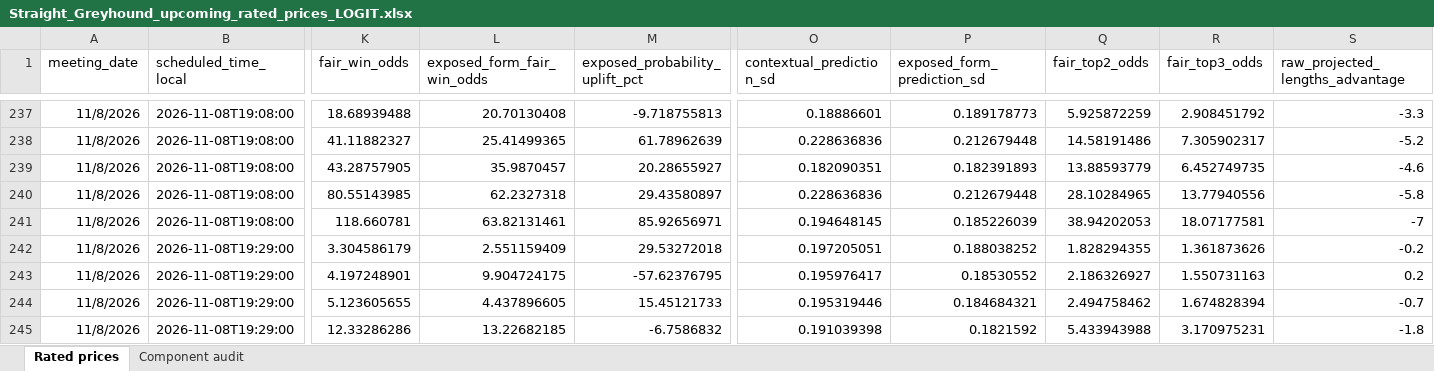
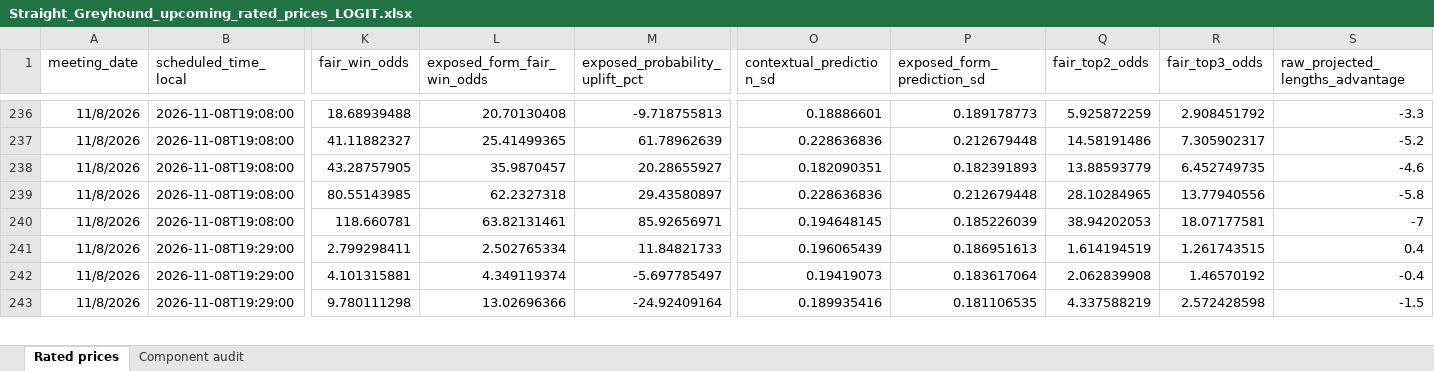
Before and after one commit to cgrocott89/ModelOutput, an Excel workbook: files/Straight_Greyhound_upcoming_rated_prices_LOGIT.xlsx, sheet Rated prices, drawn as a sheet; only a part is shown, gaps mark what is left out; values as stored, in another font and other column widths than the file's, no borders; removed rows and columns are numbered as before the commit, all else as after; rows hold the shown columns only; the diff covers the shown part only; the diff names each change by its address in the sheet, - before the commit and + after, or states it on an @@ line.

Commit message:
Update model outputs 2026-11-08 09:21:04

```diff
--- a/files/Straight_Greyhound_upcoming_rated_prices_LOGIT.xlsx (sheet Rated prices)
+++ b/files/Straight_Greyhound_upcoming_rated_prices_LOGIT.xlsx (sheet Rated prices)
-K241 (fair_win_odds): 3.304586179
+K241 (fair_win_odds): 2.799298411
-L241 (exposed_form_fair_win_odds): 2.551159409
+L241 (exposed_form_fair_win_odds): 2.502765334
-M241 (exposed_probability_uplift_pct): 29.53272018
+M241 (exposed_probability_uplift_pct): 11.84821733
-O241 (contextual_prediction_sd): 0.197205051
+O241 (contextual_prediction_sd): 0.196065439
-P241 (exposed_form_prediction_sd): 0.188038252
+P241 (exposed_form_prediction_sd): 0.186951613
-Q241 (fair_top2_odds): 1.828294355
+Q241 (fair_top2_odds): 1.614194519
-R241 (fair_top3_odds): 1.361873626
+R241 (fair_top3_odds): 1.261743515
-S241 (raw_projected_lengths_advantage): -0.2
+S241 (raw_projected_lengths_advantage): 0.4
-row 243: 11/8/2026 | 2026-11-08T19:29:00 | 4.197248901 | 9.904724175 | -57.62376795 | 0.195976417 | 0.18530552 | 2.186326927 | 1.550731163 | 0.2
-K242 (fair_win_odds): 5.123605655
+K242 (fair_win_odds): 4.101315881
-L242 (exposed_form_fair_win_odds): 4.437896605
+L242 (exposed_form_fair_win_odds): 4.349119374
-M242 (exposed_probability_uplift_pct): 15.45121733
+M242 (exposed_probability_uplift_pct): -5.697785497
-O242 (contextual_prediction_sd): 0.195319446
+O242 (contextual_prediction_sd): 0.19419073
-P242 (exposed_form_prediction_sd): 0.184684321
+P242 (exposed_form_prediction_sd): 0.183617064
-Q242 (fair_top2_odds): 2.494758462
+Q242 (fair_top2_odds): 2.062839908
-R242 (fair_top3_odds): 1.674828394
+R242 (fair_top3_odds): 1.46570192
-S242 (raw_projected_lengths_advantage): -0.7
+S242 (raw_projected_lengths_advantage): -0.4
-K243 (fair_win_odds): 12.33286286
+K243 (fair_win_odds): 9.780111298
-L243 (exposed_form_fair_win_odds): 13.22682185
+L243 (exposed_form_fair_win_odds): 13.02696366
-M243 (exposed_probability_uplift_pct): -6.7586832
+M243 (exposed_probability_uplift_pct): -24.92409164
-O243 (contextual_prediction_sd): 0.191039398
+O243 (contextual_prediction_sd): 0.189935416
-P243 (exposed_form_prediction_sd): 0.1821592
+P243 (exposed_form_prediction_sd): 0.181106535
-Q243 (fair_top2_odds): 5.433943988
+Q243 (fair_top2_odds): 4.337588219
-R243 (fair_top3_odds): 3.170975231
+R243 (fair_top3_odds): 2.572428598
-S243 (raw_projected_lengths_advantage): -1.8
+S243 (raw_projected_lengths_advantage): -1.5
```
Also changed, not shown: 2 added rows, 3 removed rows and 229 edited cells elsewhere in this sheet, files/AFLW_upcoming_projections.xlsx, files/Straight_Greyhound_upcoming_rated_prices.xlsx, 1 other file.
